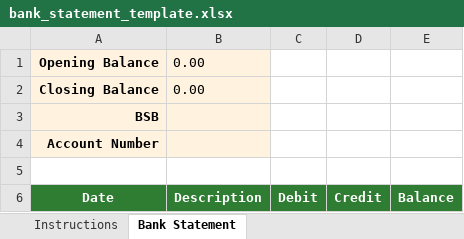
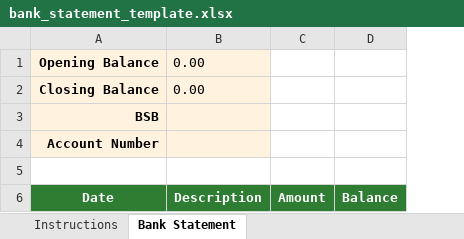
Before and after one commit to MCS-brains-trust/mcs-platform, an Excel workbook: static/bank_statement_template.xlsx, sheet Bank Statement, drawn as a sheet; values as stored, in another font and other column widths than the file's, no borders; removed rows and columns are numbered as before the commit, all else as after; the diff names each change by its address in the sheet, - before the commit and + after, or states it on an @@ line.

Commit message:
Simplify bank statement template: merge Debit/Credit into single Amount column
- Updated template to use a single 'Amount' column (Col C) instead of
  separate Debit (Col C) and Credit (Col D) columns
- Withdrawals are negative values, deposits are positive values
  (matching standard bank statement export conventions)
- Updated Instructions sheet with new column layout and notes
- Updated parser comments in review/views.py to reflect new format
- Parser already supports both Amount and Debit/Credit column detection,
  so no parsing logic changes were needed (backward compatible)

```diff
--- a/static/bank_statement_template.xlsx (sheet Bank Statement)
+++ b/static/bank_statement_template.xlsx (sheet Bank Statement)
-column C, row 6: Debit
-column D, row 6: Credit
+column C, row 6: Amount
```
Also changed, not shown: sheet Instructions, 2 other files.
